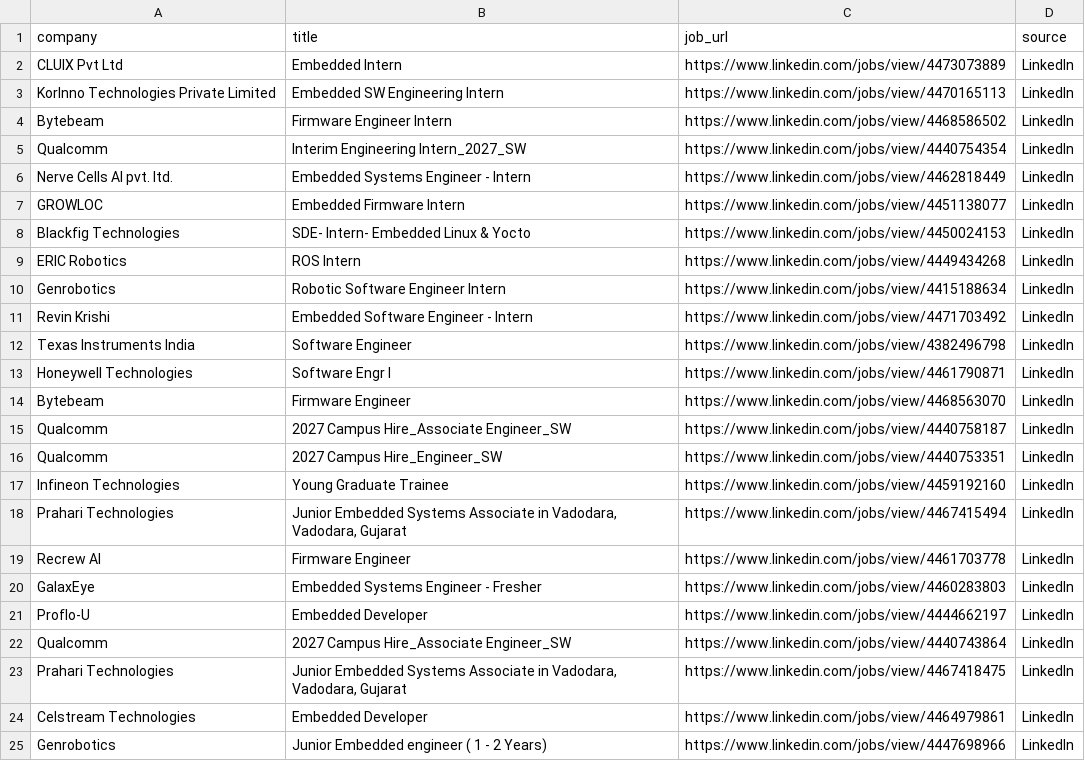
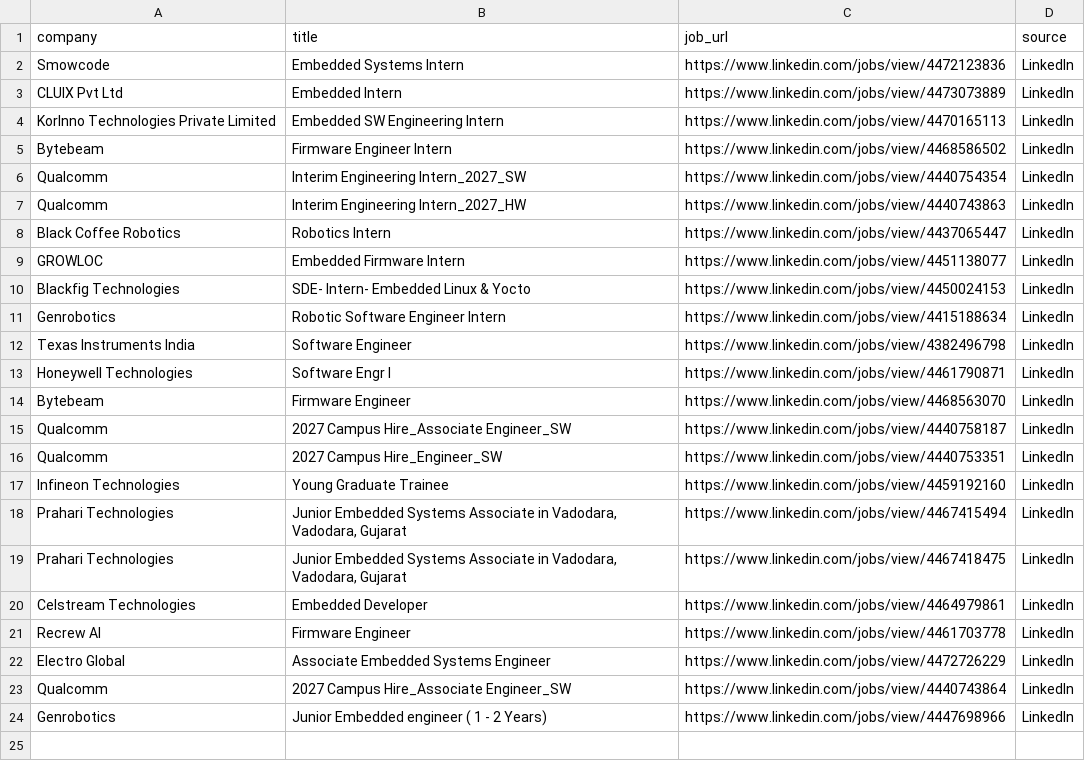
Before and after one commit to ashu304-ops/jobtracking, a CSV file: applications/jobs_database.csv, drawn as a sheet.

```diff
--- a/applications/jobs_database.csv
+++ b/applications/jobs_database.csv
@@ -1,2 +1,3 @@
 company,title,job_url,source
+Smowcode,Embedded Systems Intern,https://www.linkedin.com/jobs/view/4472123836,LinkedIn
 CLUIX Pvt Ltd,Embedded Intern,https://www.linkedin.com/jobs/view/4473073889,LinkedIn
@@ -5,8 +6,7 @@ Bytebeam,Firmware Engineer Intern,https://www.linkedin.com/jobs/view/4468586502,
 Qualcomm,Interim Engineering Intern_2027_SW,https://www.linkedin.com/jobs/view/4440754354,LinkedIn
-Nerve Cells AI pvt. ltd.,Embedded Systems Engineer - Intern,https://www.linkedin.com/jobs/view/4462818449,LinkedIn
+Qualcomm,Interim Engineering Intern_2027_HW,https://www.linkedin.com/jobs/view/4440743863,LinkedIn
+Black Coffee Robotics,Robotics Intern,https://www.linkedin.com/jobs/view/4437065447,LinkedIn
 GROWLOC,Embedded Firmware Intern,https://www.linkedin.com/jobs/view/4451138077,LinkedIn
 Blackfig Technologies,SDE- Intern- Embedded Linux & Yocto,https://www.linkedin.com/jobs/view/4450024153,LinkedIn
-ERIC Robotics,ROS Intern,https://www.linkedin.com/jobs/view/4449434268,LinkedIn
 Genrobotics,Robotic Software Engineer Intern,https://www.linkedin.com/jobs/view/4415188634,LinkedIn
-Revin Krishi,Embedded Software Engineer - Intern,https://www.linkedin.com/jobs/view/4471703492,LinkedIn
 Texas Instruments India,Software Engineer,https://www.linkedin.com/jobs/view/4382496798,LinkedIn
@@ -18,8 +18,7 @@ Infineon Technologies,Young Graduate Trainee,https://www.linkedin.com/jobs/view/
 Prahari Technologies,"Junior Embedded Systems Associate in Vadodara, Vadodara, Gujarat",https://www.linkedin.com/jobs/view/4467415494,LinkedIn
-Recrew AI,Firmware Engineer,https://www.linkedin.com/jobs/view/4461703778,LinkedIn
-GalaxEye,Embedded Systems Engineer - Fresher,https://www.linkedin.com/jobs/view/4460283803,LinkedIn
-Proflo-U,Embedded Developer,https://www.linkedin.com/jobs/view/4444662197,LinkedIn
-Qualcomm,2027 Campus Hire_Associate Engineer_SW,https://www.linkedin.com/jobs/view/4440743864,LinkedIn
 Prahari Technologies,"Junior Embedded Systems Associate in Vadodara, Vadodara, Gujarat",https://www.linkedin.com/jobs/view/4467418475,LinkedIn
 Celstream Technologies,Embedded Developer,https://www.linkedin.com/jobs/view/4464979861,LinkedIn
+Recrew AI,Firmware Engineer,https://www.linkedin.com/jobs/view/4461703778,LinkedIn
+Electro Global,Associate Embedded Systems Engineer,https://www.linkedin.com/jobs/view/4472726229,LinkedIn
+Qualcomm,2027 Campus Hire_Associate Engineer_SW,https://www.linkedin.com/jobs/view/4440743864,LinkedIn
 Genrobotics,Junior Embedded engineer ( 1 - 2 Years),https://www.linkedin.com/jobs/view/4447698966,LinkedIn
```
